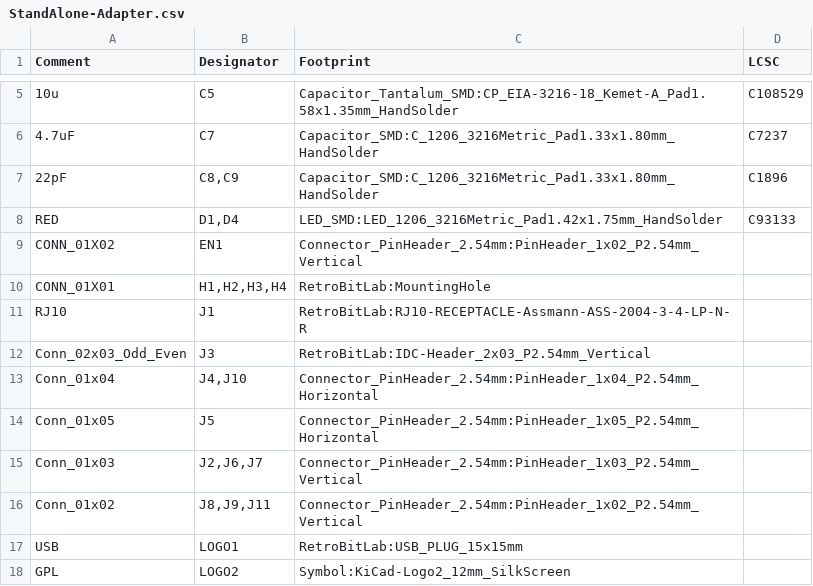
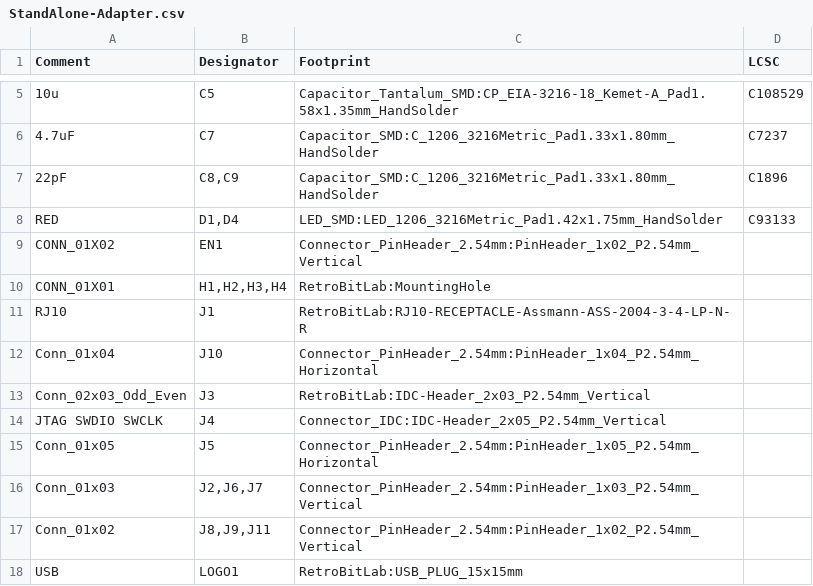
Before and after one commit to gianlucarenzi/stalker, a CSV file: hw/AmigaKeyboardAdapters/StandAlone-Adapter/StandAlone-Adapter.csv, drawn as a sheet; only a part is shown, gaps mark what is left out; the shorter side is filled out with more unchanged rows; removed rows and columns are numbered as before the commit, all else as after; the diff names each change by its address in the sheet, - before the commit and + after, or states it on an @@ line.

Commit message:
Modified the JTAG STLinkV2 programmer port

```diff
--- a/hw/AmigaKeyboardAdapters/StandAlone-Adapter/StandAlone-Adapter.csv
+++ b/hw/AmigaKeyboardAdapters/StandAlone-Adapter/StandAlone-Adapter.csv
+row 12: Conn_01x04 | J10 | Connector_PinHeader_2.54mm:PinHeader_1x04_P2.54mm_Horizontal
-row 13: Conn_01x04 | J4,J10 | Connector_PinHeader_2.54mm:PinHeader_1x04_P2.54mm_Horizontal
+row 14: JTAG SWDIO SWCLK | J4 | Connector_IDC:IDC-Header_2x05_P2.54mm_Vertical
```
Also changed, not shown: hw/AmigaKeyboardAdapters/StandAlone-Adapter/StandAlone-Adapter_cpl_top.csv, 24 other files.
